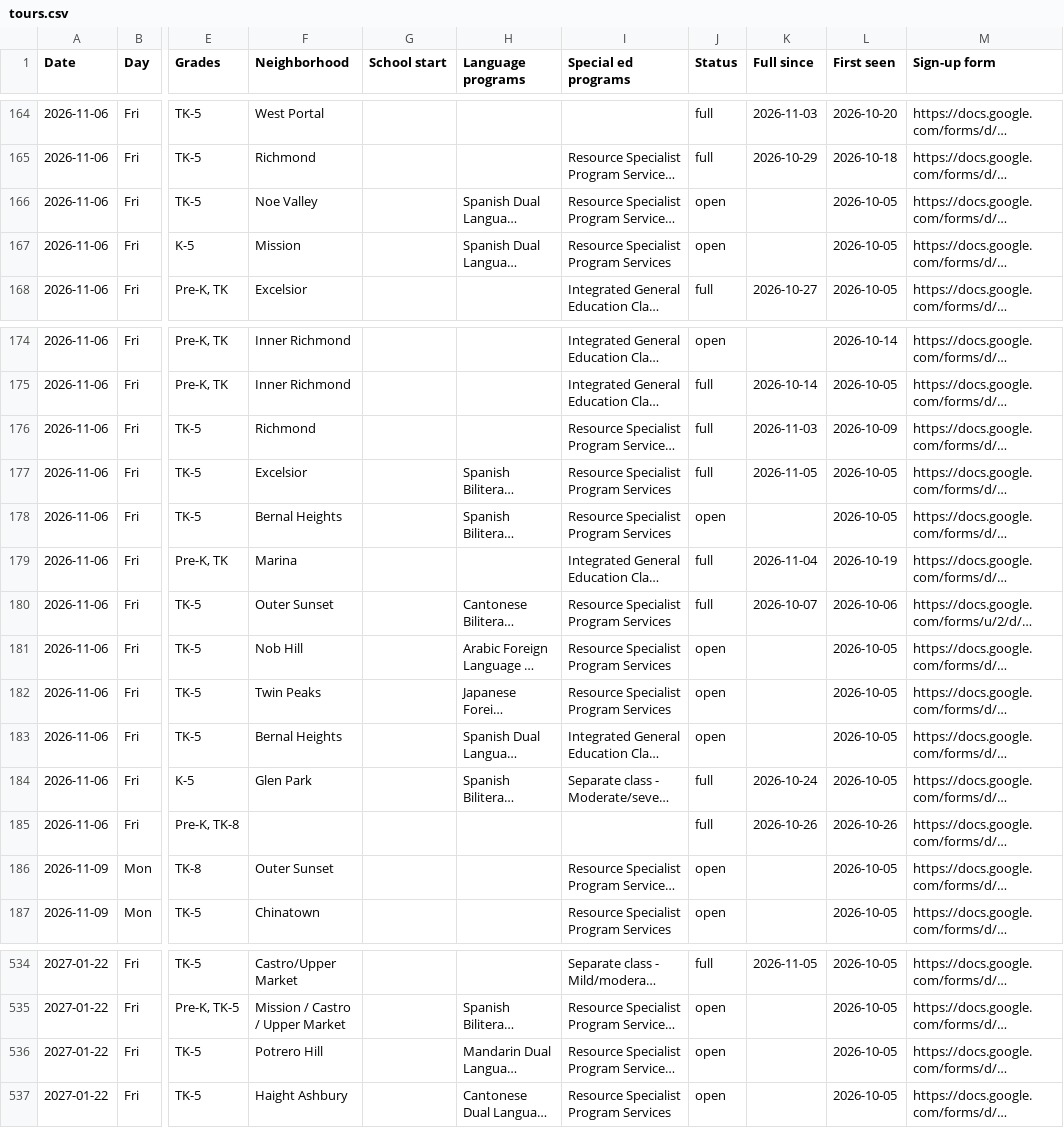
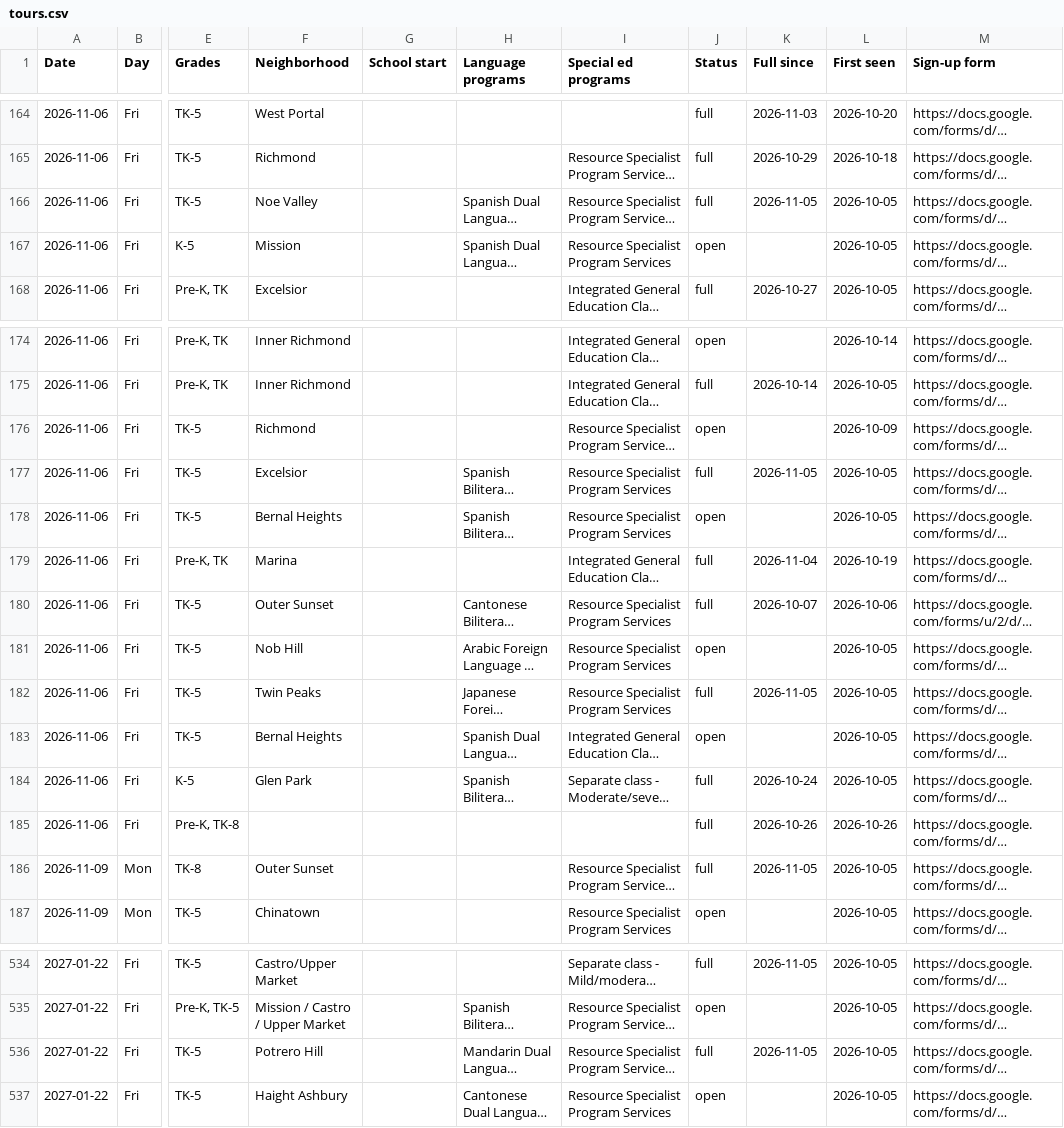
Before and after one commit to queenbirdie/sfusdstuffs, a CSV file: site/data/tours.csv, drawn as a sheet; only a part is shown, gaps mark what is left out; long unchanged cells end in …; the diff names each change by its address in the sheet, - before the commit and + after, or states it on an @@ line.

```diff
--- a/site/data/tours.csv
+++ b/site/data/tours.csv
-J166 (Status): open
+J166 (Status): full
-K166 (Full since): (empty)
+K166 (Full since): 2026-11-05
-J176 (Status): full
+J176 (Status): open
-K176 (Full since): 2026-11-03
+K176 (Full since): (empty)
-J182 (Status): open
+J182 (Status): full
-K182 (Full since): (empty)
+K182 (Full since): 2026-11-05
-J186 (Status): open
+J186 (Status): full
-K186 (Full since): (empty)
+K186 (Full since): 2026-11-05
-J536 (Status): open
+J536 (Status): full
-K536 (Full since): (empty)
+K536 (Full since): 2026-11-05
```
Also changed, not shown: 1 other file.
